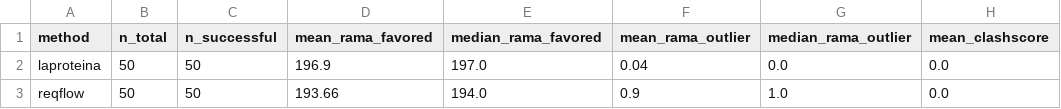
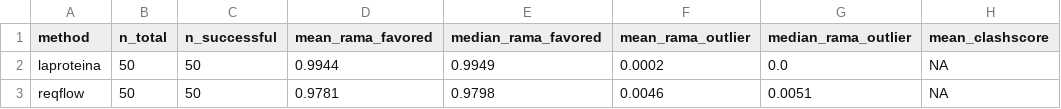
Before and after one commit to gasredX09/protein-backbone-structural-validation, a CSV file: bonus/summary.csv, drawn as a sheet.

```diff
--- a/bonus/summary.csv
+++ b/bonus/summary.csv
@@ -1,3 +1,3 @@
 method,n_total,n_successful,mean_rama_favored,median_rama_favored,mean_rama_outlier,median_rama_outlier,mean_clashscore
-laproteina,50,50,196.9,197.0,0.04,0.0,0.0
-reqflow,50,50,193.66,194.0,0.9,1.0,0.0
+laproteina,50,50,0.9944,0.9949,0.0002,0.0,NA
+reqflow,50,50,0.9781,0.9798,0.0046,0.0051,NA
```
Also changed, not shown: bonus/results.csv, 5 other files.
